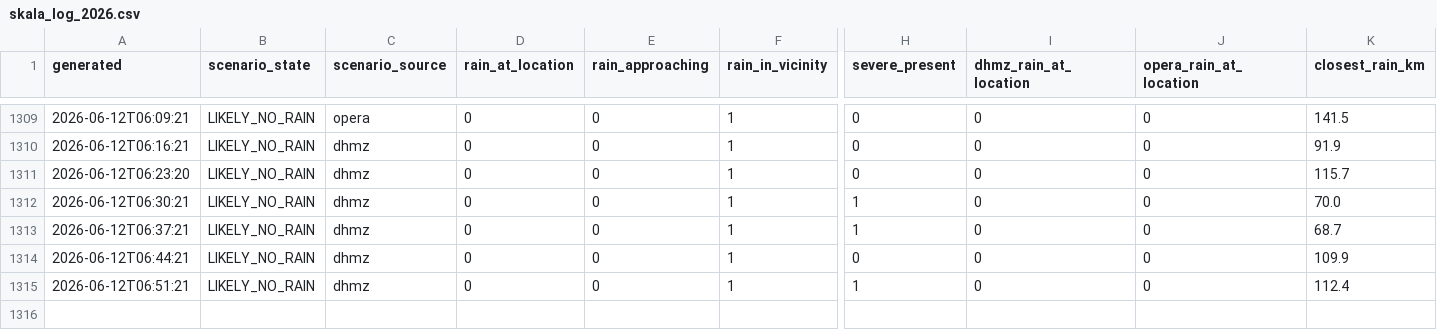
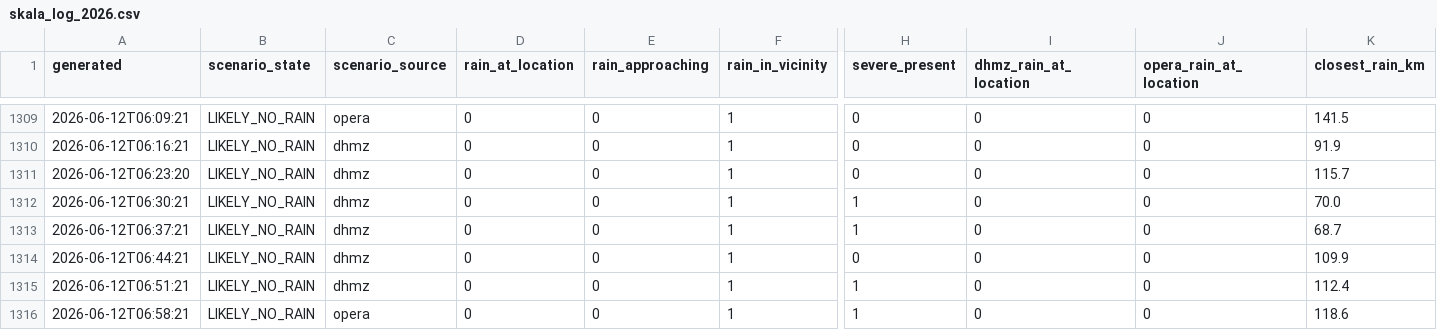
Before and after one commit to matko-iv/budva-radar, a CSV file: docs/skala_log_2026.csv, drawn as a sheet; only a part is shown, gaps mark what is left out; rows hold the shown columns only; the diff names each change by its address in the sheet, - before the commit and + after, or states it on an @@ line.

```diff
--- a/docs/skala_log_2026.csv
+++ b/docs/skala_log_2026.csv
+row 1316: 2026-06-12T06:58:21 | LIKELY_NO_RAIN | opera | 0 | 0 | 1 | 1 | 0 | 0 | 118.6
```
Also changed, not shown: 10 other files.
